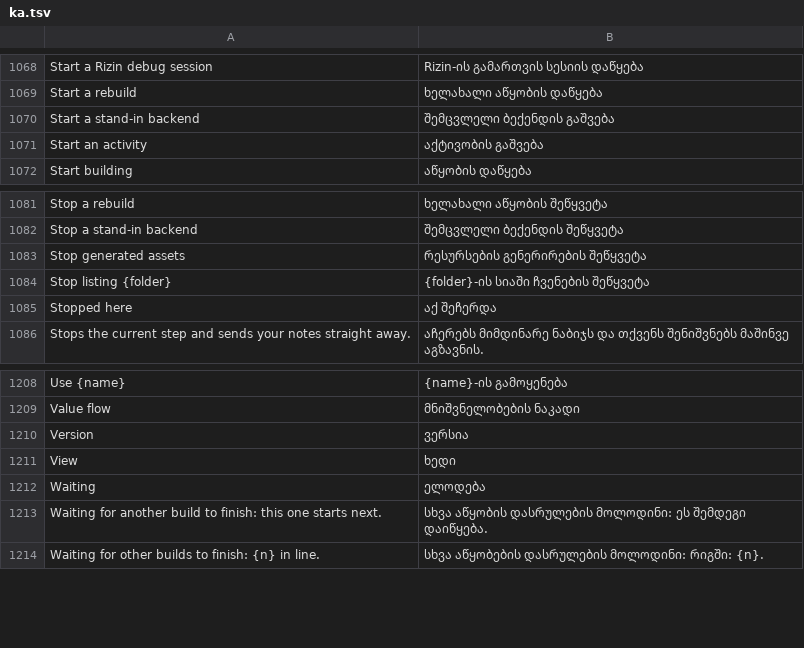
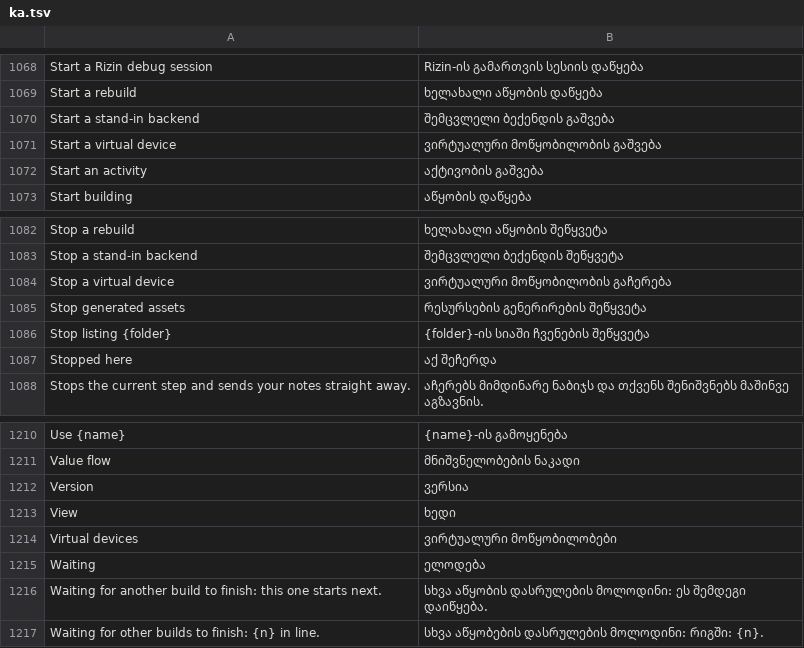
Before and after one commit to mateussmeneses/craft-anything-mobile, a TSV file: crates/ui-egui/src/i18n/ka.tsv, drawn as a sheet; only a part is shown, gaps mark what is left out.

```diff
--- a/crates/ui-egui/src/i18n/ka.tsv
+++ b/crates/ui-egui/src/i18n/ka.tsv
@@ -1070,2 +1070,3 @@ Start a rebuild	ხელახალი აწყობის დაწყე
 Start a stand-in backend	შემცვლელი ბექენდის გაშვება
+Start a virtual device	ვირტუალური მოწყობილობის გაშვება
 Start an activity	აქტივობის გაშვება
@@ -1082,2 +1083,3 @@ Stop a rebuild	ხელახალი აწყობის შეწყვე
 Stop a stand-in backend	შემცვლელი ბექენდის შეწყვეტა
+Stop a virtual device	ვირტუალური მოწყობილობის გაჩერება
 Stop generated assets	რესურსების გენერირების შეწყვეტა
@@ -1211,2 +1213,3 @@ Version	ვერსია
 View	ხედი
+Virtual devices	ვირტუალური მოწყობილობები
 Waiting	ელოდება
```
Also changed, not shown: crates/ui-egui/src/i18n/cs.tsv, crates/ui-egui/src/i18n/es.tsv, 23 other files.
